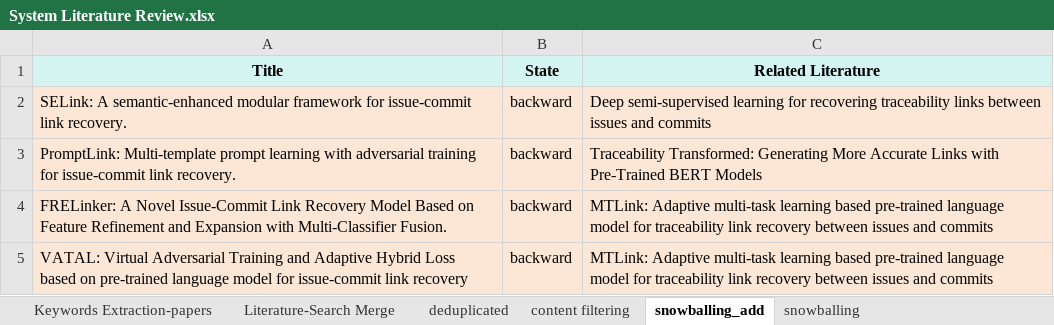
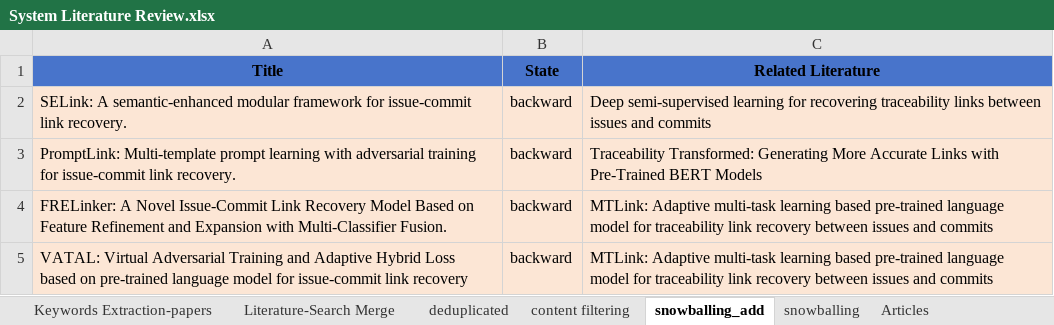
Before and after one commit to xuheng2101/SoK, an Excel workbook: System Literature Review.xlsx, sheet snowballing_add, drawn as a sheet; only a part is shown; values as stored, in another font and other column widths than the file's, no borders; the diff names each change by its address in the sheet, - before the commit and + after, or states it on an @@ line.

```diff
--- a/System Literature Review.xlsx (sheet snowballing_add)
+++ b/System Literature Review.xlsx (sheet snowballing_add)
+sheet tab: Articles
-A1:C1 fill: #D4F4F2
+A1:C1 fill: #4874CB
```
Also changed, not shown: sheet Literature-Search Merge, sheet deduplicated, sheet snowballing, sheet content filtering, other sheet tabs, charts or pictures.
